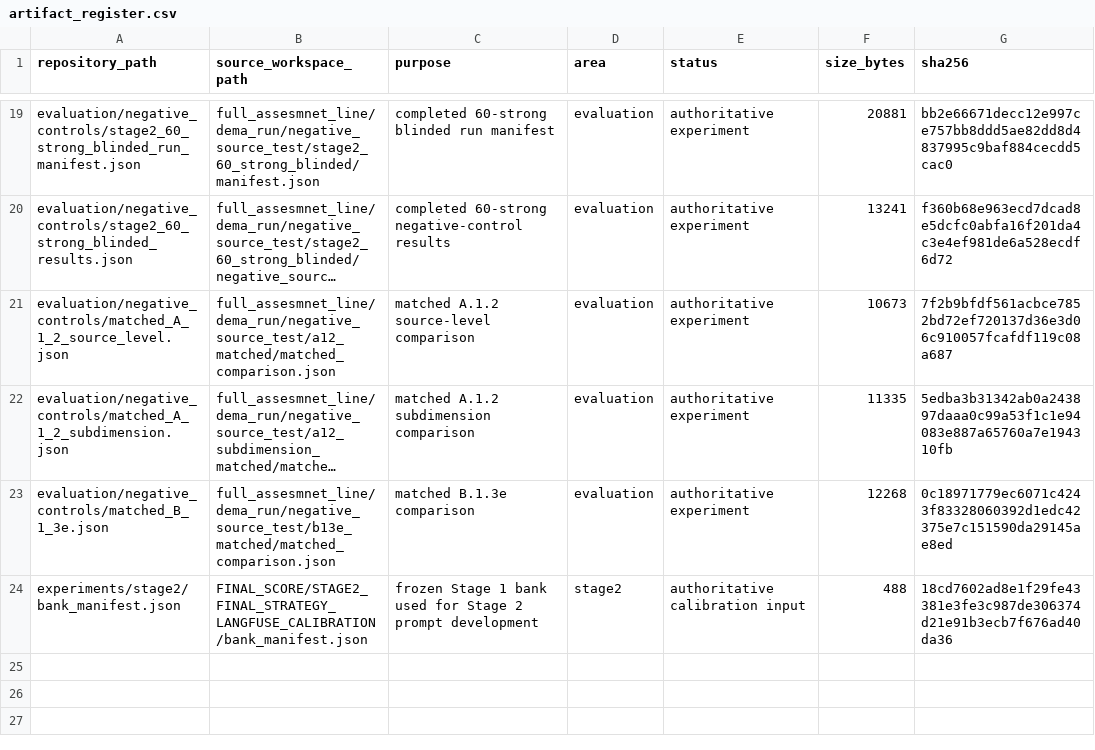
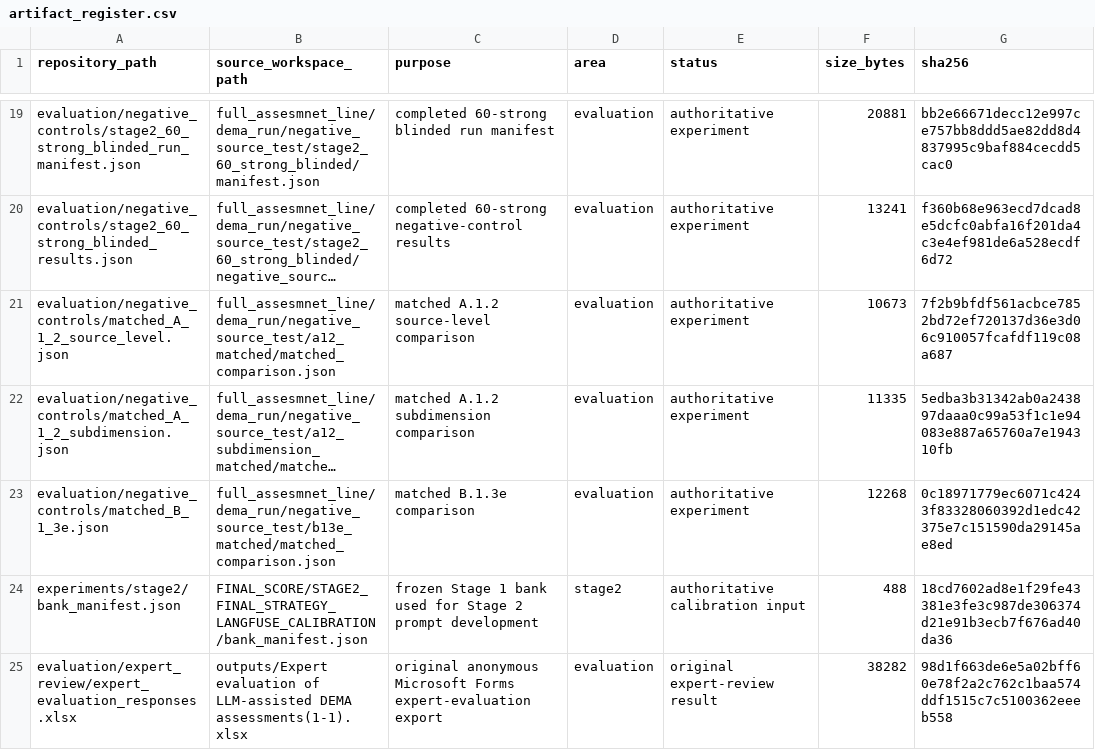
Before and after one commit to Olivier-Wijnmaalen/Research_dema, a CSV file: docs/artifact_register.csv, drawn as a sheet; only a part is shown, gaps mark what is left out; long unchanged cells end in …; the diff names each change by its address in the sheet, - before the commit and + after, or states it on an @@ line.

Commit message:
Prepare research repository handover

```diff
--- a/docs/artifact_register.csv
+++ b/docs/artifact_register.csv
+row 25: evaluation/expert_review/expert_evaluation_responses.xlsx | outputs/Expert evaluation of LLM-assisted DEMA assessments(1-1).xlsx | original anonymous Microsoft Forms expert-evaluation export | evaluation | original expert-review result | 38282 | 98d1f663de6e5a02bff60e78f2a2c762c1baa574ddf1515c7c5100362eeeb558
```
Also changed, not shown: 17 other files.
